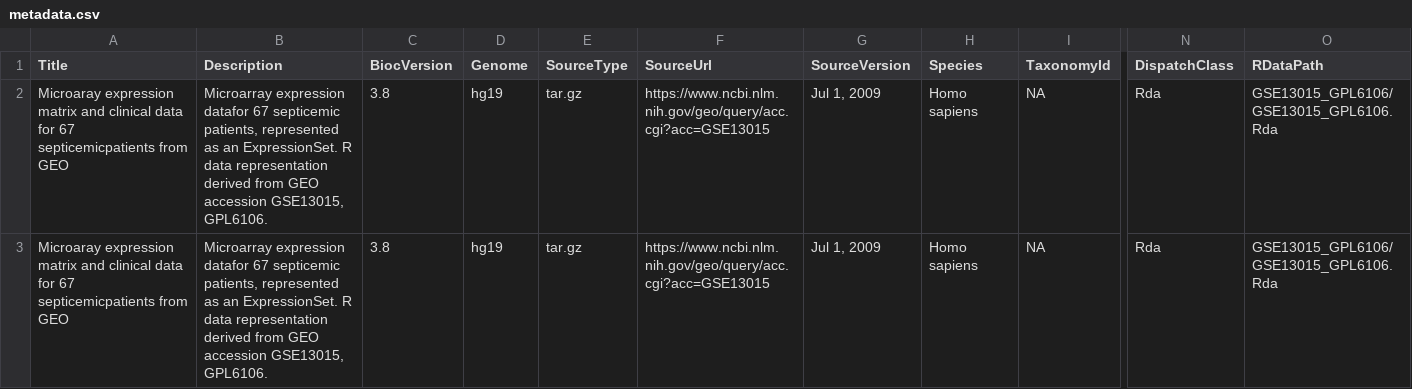
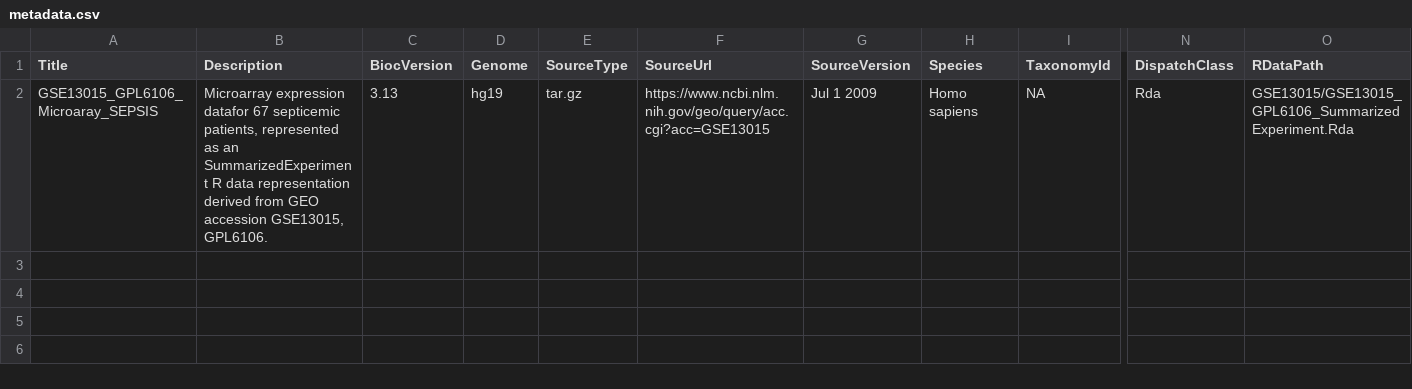
Before and after one commit to bioc/GSE13015, a CSV file: inst/extdata/metadata.csv, drawn as a sheet; only a part is shown, gaps mark what is left out; removed rows and columns are numbered as before the commit, all else as after; rows hold the shown columns only; the diff names each change by its address in the sheet, - before the commit and + after, or states it on an @@ line.

Commit message:
edited metadata

```diff
--- a/inst/extdata/metadata.csv
+++ b/inst/extdata/metadata.csv
-row 2: Microaray expression matrix and clinical data for 67 septicemicpatients from GEO | Microarray expression datafor 67 septicemic patients, represented as an ExpressionSet. R data representation derived from GEO accession GSE13015, GPL6106. | 3.8 | hg19 | tar.gz | https://www.ncbi.nlm.nih.gov/geo/query/acc.cgi?acc=GSE13015 | Jul 1, 2009 | Homo sapiens | NA | Rda | GSE13015_GPL6106/GSE13015_GPL6106.Rda
-A2 (Title): Microaray expression matrix and clinical data for 67 septicemicpatients from GEO
+A2 (Title): GSE13015_GPL6106_Microaray_SEPSIS
-B2 (Description): …as an ExpressionSet. R data…
+B2 (Description): …as an SummarizedExperiment R data…
-C2 (BiocVersion): 3.8
+C2 (BiocVersion): 3.13
-G2 (SourceVersion): Jul 1, 2009
+G2 (SourceVersion): Jul 1 2009
-O2 (RDataPath): GSE13015_GPL6106/GSE13015_GPL6106.Rda
+O2 (RDataPath): GSE13015/GSE13015_GPL6106_SummarizedExperiment.Rda
```
Also changed, not shown: 1 other file.
